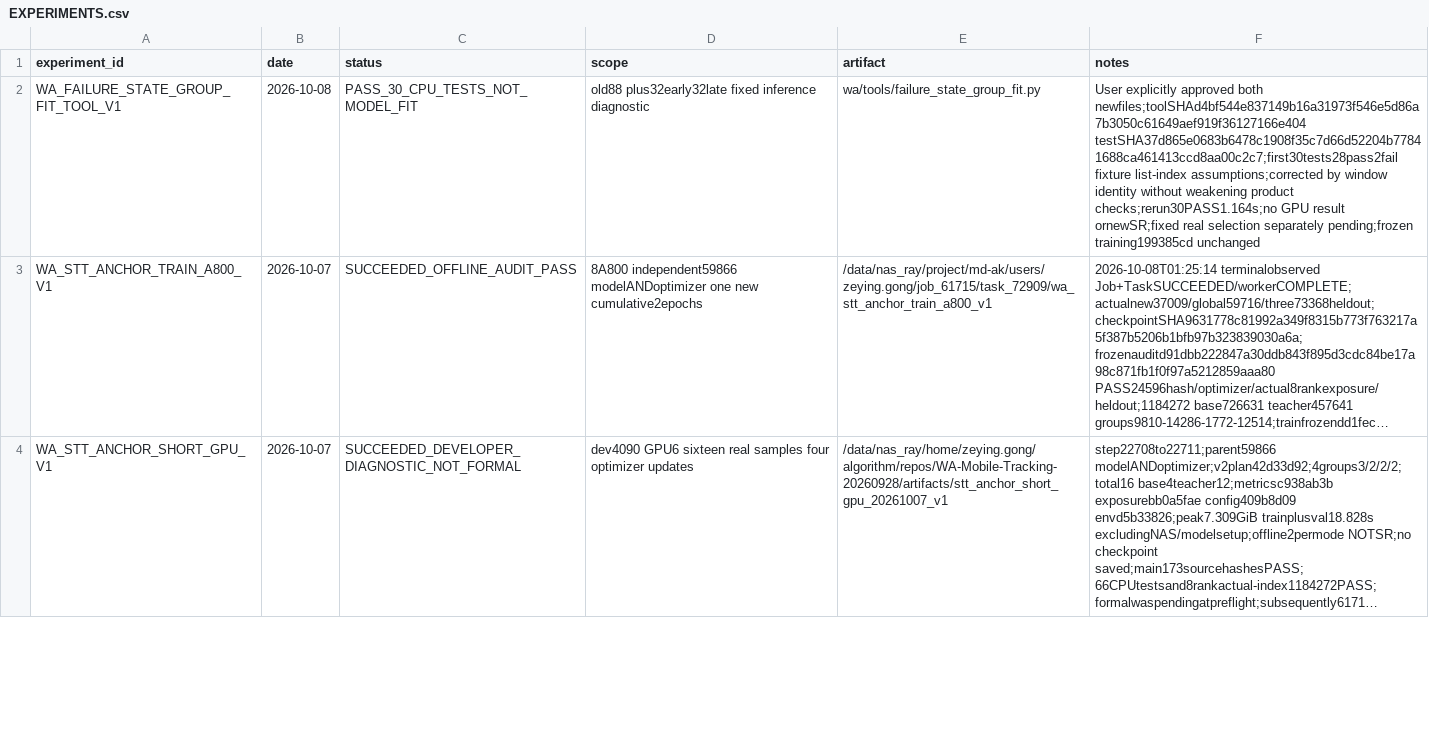
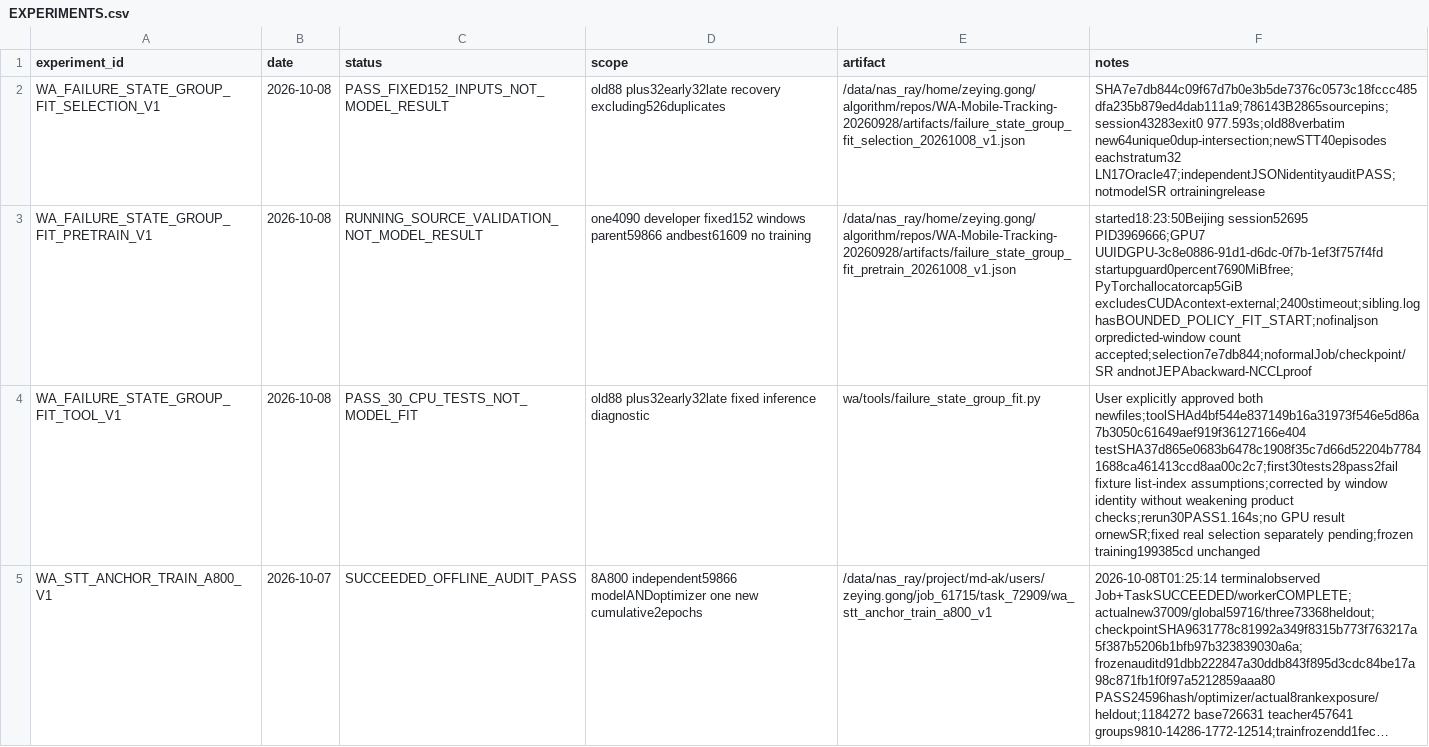
Before and after one commit to Zeying-Gong/OmTrackVLA, a CSV file: EXPERIMENTS.csv, drawn as a sheet; only a part is shown; the shorter side is filled out with more unchanged rows; long unchanged cells end in …; the diff names each change by its address in the sheet, - before the commit and + after, or states it on an @@ line.

```diff
--- a/EXPERIMENTS.csv
+++ b/EXPERIMENTS.csv
+row 2: WA_FAILURE_STATE_GROUP_FIT_SELECTION_V1 | 2026-10-08 | PASS_FIXED152_INPUTS_NOT_MODEL_RESULT | old88 plus32early32late recovery excluding526duplicates | /data/nas_ray/home/zeying.gong/algorithm/repos/WA-Mobile-Tracking-20260928/artifacts/failure_state_group_fit_selection_20261008_v1.json | SHA7e7db844c09f67d7b0e3b5de7376c0573c18fccc485dfa235b879ed4dab111a9;786143B2865sourcepins;session43283exit0 977.593s;old88verbatim new64unique0dup-intersection;newSTT40episodes eachstratum32 LN17Oracle47;independentJSONidentityauditPASS;notmodelSR ortrainingrelease
+row 3: WA_FAILURE_STATE_GROUP_FIT_PRETRAIN_V1 | 2026-10-08 | RUNNING_SOURCE_VALIDATION_NOT_MODEL_RESULT | one4090 developer fixed152 windows parent59866 andbest61609 no training | /data/nas_ray/home/zeying.gong/algorithm/repos/WA-Mobile-Tracking-20260928/artifacts/failure_state_group_fit_pretrain_20261008_v1.json | started18:23:50Beijing session52695 PID3969666;GPU7 UUIDGPU-3c8e0886-91d1-d6dc-0f7b-1ef3f757f4fd startupguard0percent7690MiBfree;PyTorchallocatorcap5GiB excludesCUDAcontext-external;2400stimeout;sibling.log hasBOUNDED_POLICY_FIT_START;nofinaljson orpredicted-window count accepted;selection7e7db844;noformalJob/checkpoint/SR andnotJEPAbackward-NCCLproof
```
Also changed, not shown: 3 other files.
